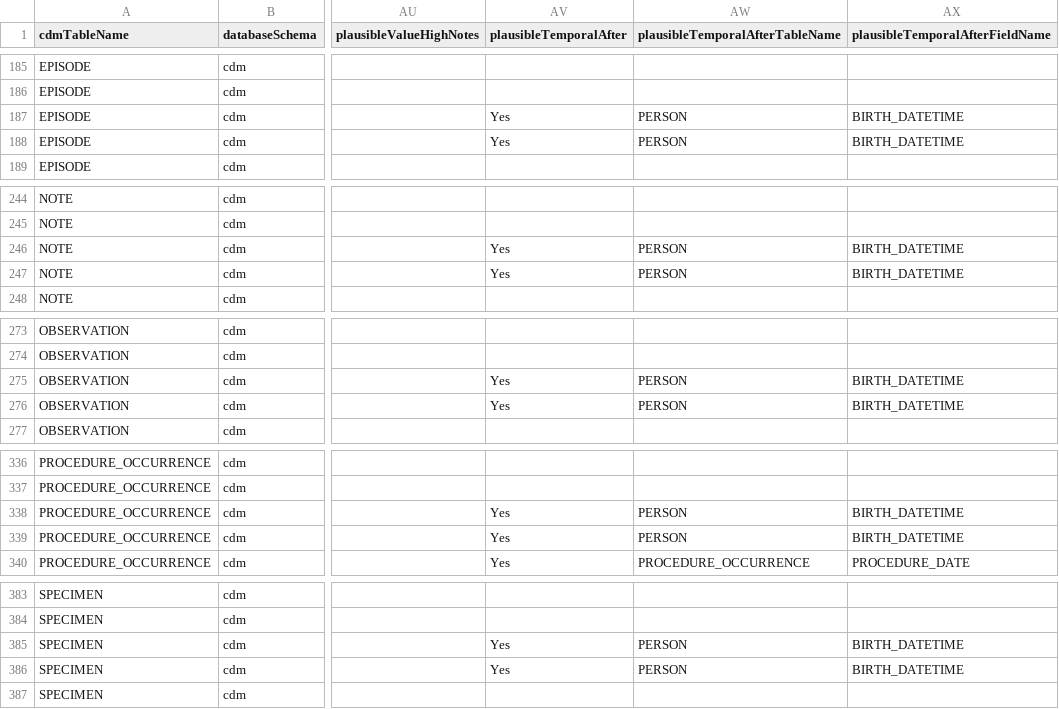
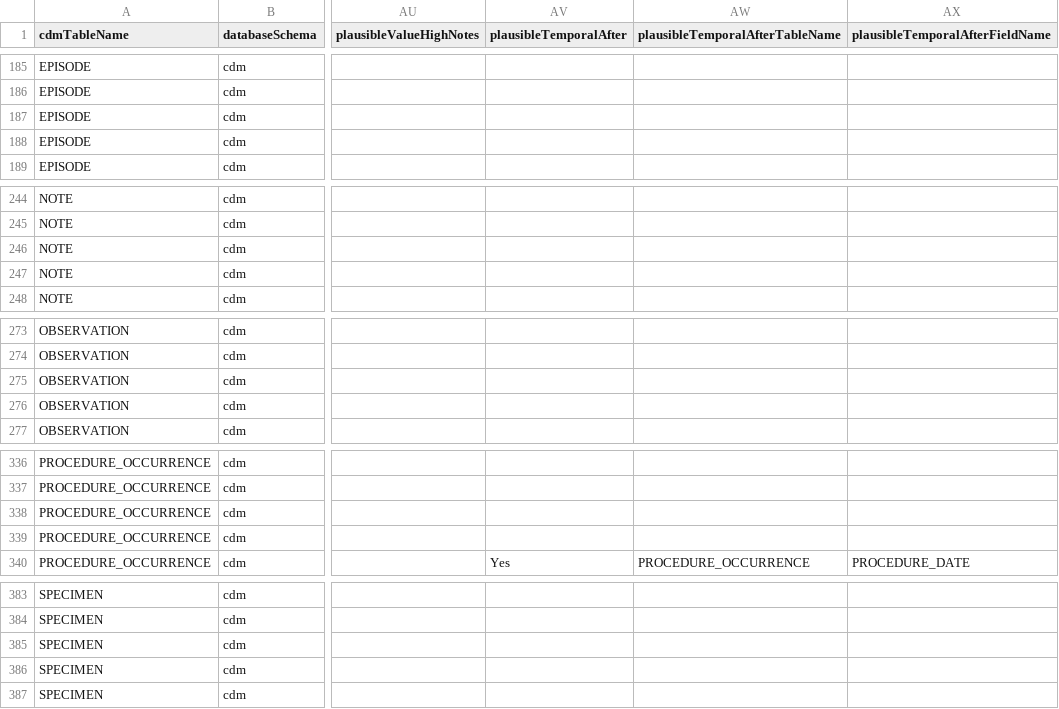
Before and after one commit to OHDSI/DataQualityDashboard, a CSV file: inst/csv/OMOP_CDMv5.4_Field_Level.csv, drawn as a sheet; only a part is shown, gaps mark what is left out; the diff covers the shown part only; the diff names each change by its address in the sheet, - before the commit and + after, or states it on an @@ line.

Commit message:
disable all temporal after person birth datetime

```diff
--- a/inst/csv/OMOP_CDMv5.4_Field_Level.csv
+++ b/inst/csv/OMOP_CDMv5.4_Field_Level.csv
-AV187:AV188 (plausibleTemporalAfter): Yes
+AV187:AV188 (plausibleTemporalAfter): (empty)
-AW187:AW188 (plausibleTemporalAfterTableName): PERSON
+AW187:AW188 (plausibleTemporalAfterTableName): (empty)
-AX187:AX188 (plausibleTemporalAfterFieldName): BIRTH_DATETIME
+AX187:AX188 (plausibleTemporalAfterFieldName): (empty)
-AV246:AV247 (plausibleTemporalAfter): Yes
+AV246:AV247 (plausibleTemporalAfter): (empty)
-AW246:AW247 (plausibleTemporalAfterTableName): PERSON
+AW246:AW247 (plausibleTemporalAfterTableName): (empty)
-AX246:AX247 (plausibleTemporalAfterFieldName): BIRTH_DATETIME
+AX246:AX247 (plausibleTemporalAfterFieldName): (empty)
-AV275:AV276 (plausibleTemporalAfter): Yes
+AV275:AV276 (plausibleTemporalAfter): (empty)
-AW275:AW276 (plausibleTemporalAfterTableName): PERSON
+AW275:AW276 (plausibleTemporalAfterTableName): (empty)
-AX275:AX276 (plausibleTemporalAfterFieldName): BIRTH_DATETIME
+AX275:AX276 (plausibleTemporalAfterFieldName): (empty)
-AV338:AV339 (plausibleTemporalAfter): Yes
+AV338:AV339 (plausibleTemporalAfter): (empty)
-AW338:AW339 (plausibleTemporalAfterTableName): PERSON
+AW338:AW339 (plausibleTemporalAfterTableName): (empty)
-AX338:AX339 (plausibleTemporalAfterFieldName): BIRTH_DATETIME
+AX338:AX339 (plausibleTemporalAfterFieldName): (empty)
-AV385:AV386 (plausibleTemporalAfter): Yes
+AV385:AV386 (plausibleTemporalAfter): (empty)
-AW385:AW386 (plausibleTemporalAfterTableName): PERSON
+AW385:AW386 (plausibleTemporalAfterTableName): (empty)
-AX385:AX386 (plausibleTemporalAfterFieldName): BIRTH_DATETIME
+AX385:AX386 (plausibleTemporalAfterFieldName): (empty)
```
Also changed, not shown: 57 edited cells elsewhere in this file, inst/csv/OMOP_CDMv5.2_Field_Level.csv, inst/csv/OMOP_CDMv5.3_Field_Level.csv.
